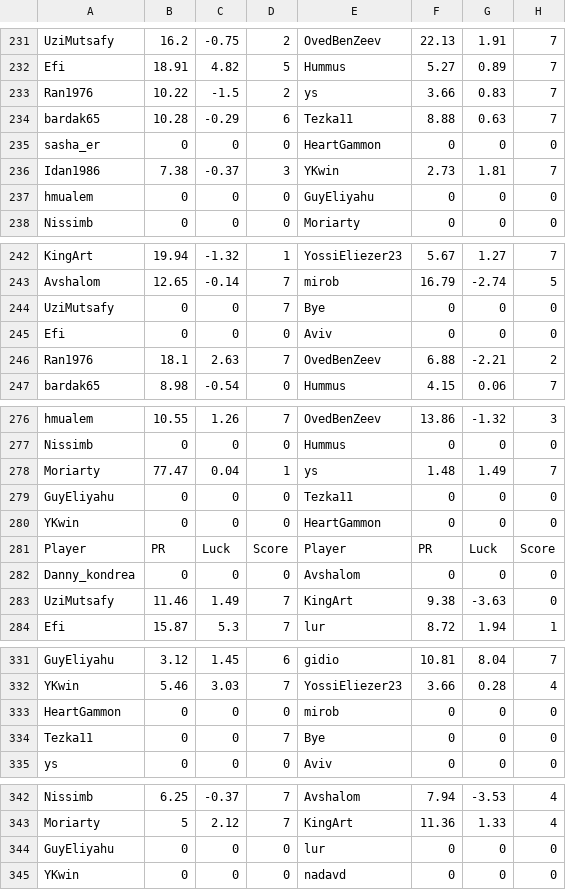
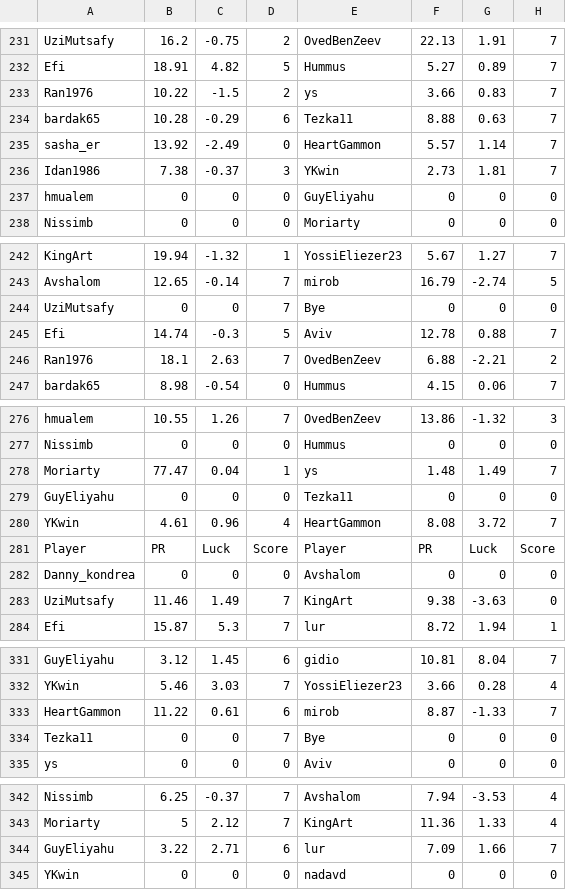
Before and after one commit to guyeli31/Shabi-Israel, a CSV file: leagues/Shabi Israel January 2026/leaguedata.csv, drawn as a sheet; only a part is shown, gaps mark what is left out; the diff covers the shown part only.

```diff
--- a/leagues/Shabi Israel January 2026/leaguedata.csv
+++ b/leagues/Shabi Israel January 2026/leaguedata.csv
@@ -234,3 +234,3 @@ Ran1976,10.22,-1.5,2,ys,3.66,0.83,7
 bardak65,10.28,-0.29,6,Tezka11,8.88,0.63,7
-sasha_er,0,0,0,HeartGammon,0,0,0
+sasha_er,13.92,-2.49,0,HeartGammon,5.57,1.14,7
 Idan1986,7.38,-0.37,3,YKwin,2.73,1.81,7
@@ -244,3 +244,3 @@ Avshalom,12.65,-0.14,7,mirob,16.79,-2.74,5
 UziMutsafy,0,0,7,Bye,0,0,0
-Efi,0,0,0,Aviv,0,0,0
+Efi,14.74,-0.3,5,Aviv,12.78,0.88,7
 Ran1976,18.1,2.63,7,OvedBenZeev,6.88,-2.21,2
@@ -279,3 +279,3 @@ Moriarty,77.47,0.04,1,ys,1.48,1.49,7
 GuyEliyahu,0,0,0,Tezka11,0,0,0
-YKwin,0,0,0,HeartGammon,0,0,0
+YKwin,4.61,0.96,4,HeartGammon,8.08,3.72,7
 Player, PR, Luck, Score, Player, PR, Luck, Score
@@ -332,3 +332,3 @@ GuyEliyahu,3.12,1.45,6,gidio,10.81,8.04,7
 YKwin,5.46,3.03,7,YossiEliezer23,3.66,0.28,4
-HeartGammon,0,0,0,mirob,0,0,0
+HeartGammon,11.22,0.61,6,mirob,8.87,-1.33,7
 Tezka11,0,0,7,Bye,0,0,0
@@ -343,3 +343,3 @@ Nissimb,6.25,-0.37,7,Avshalom,7.94,-3.53,4
 Moriarty,5,2.12,7,KingArt,11.36,1.33,4
-GuyEliyahu,0,0,0,lur,0,0,0
+GuyEliyahu,3.22,2.71,6,lur,7.09,1.66,7
 YKwin,0,0,0,nadavd,0,0,0
```
Also changed, not shown: 5 added rows and 5 removed rows elsewhere in this file, 16 other files.
